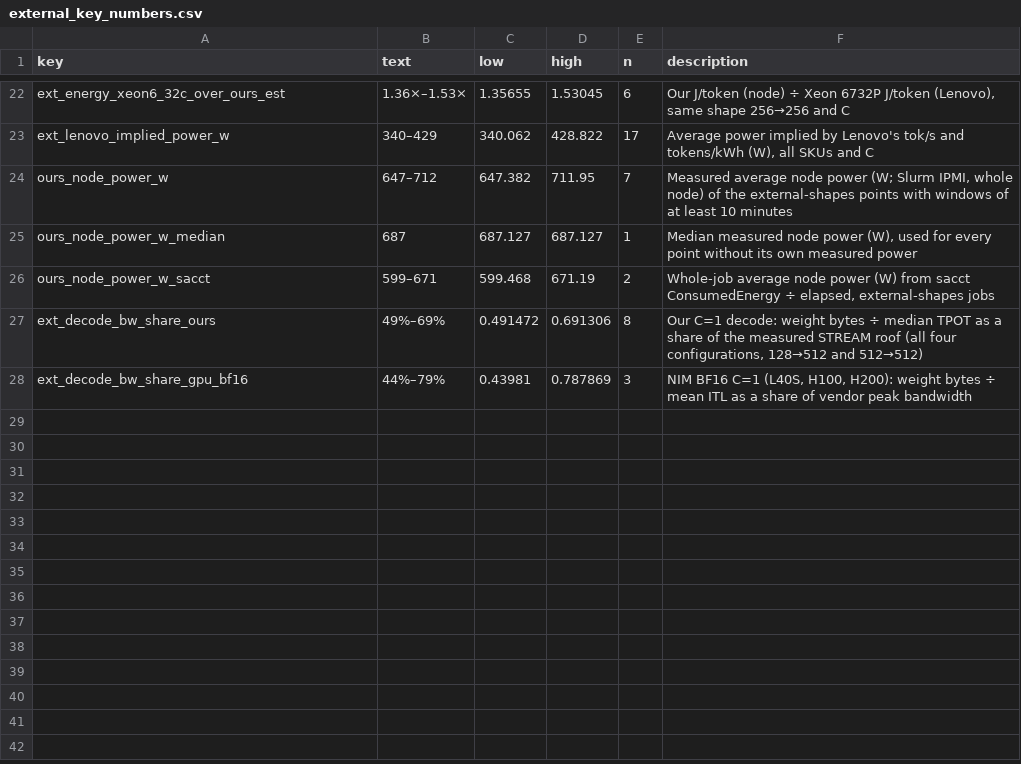
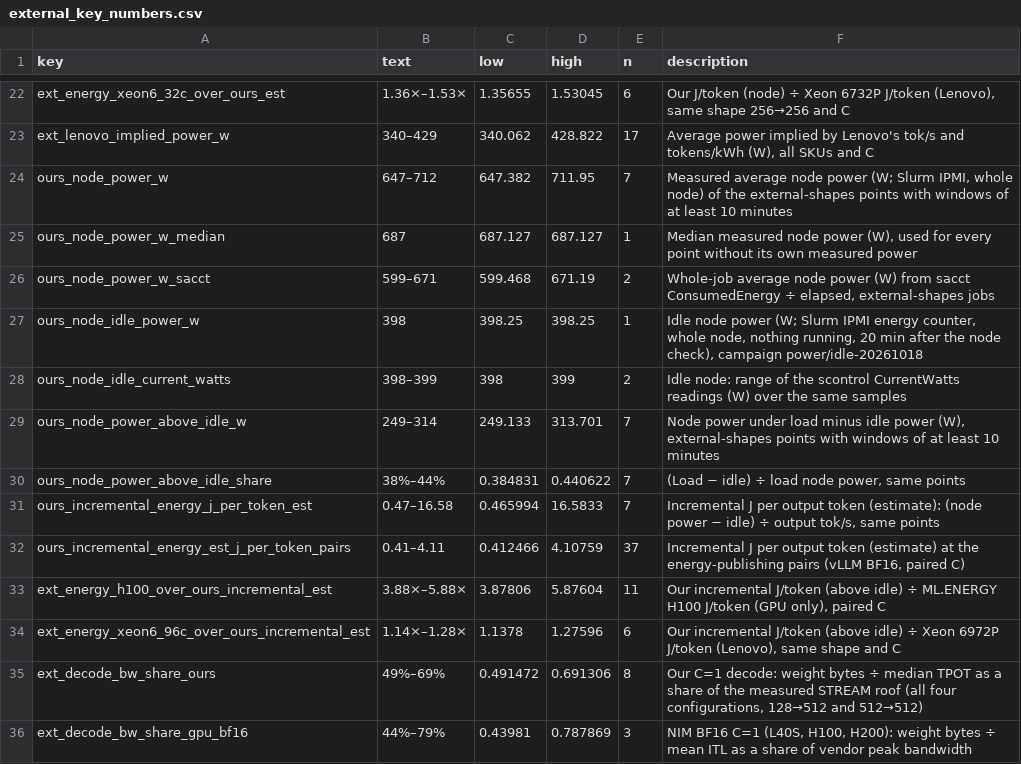
Before and after one commit to struggling-student/llm-backend-analysis, a CSV file: results/tables/backend_selection/external_key_numbers.csv, drawn as a sheet; only a part is shown, gaps mark what is left out; the diff names each change by its address in the sheet, - before the commit and + after, or states it on an @@ line.

Commit message:
feat(external): idle vs load node power in notebook 13 section 4.1, incremental J/token as a separate estimate
Processed table node_idle_power.csv (one row per idle sample); external.idle_power() and compare(idle_power_w=)
add power above idle and incremental J/token per pair. Idle 398 W vs 647-712 W under load: serving adds
249-314 W (38-44%). Incremental J/token 0.41-4.11 at the energy pairs: H100 3.88-5.88x, Xeon 6972P 1.14-1.28x
less than our increment (whole node: 9.22-14.0x, 2.73-3.04x). sacct averages now only the external-shapes jobs.

```diff
--- a/results/tables/backend_selection/external_key_numbers.csv
+++ b/results/tables/backend_selection/external_key_numbers.csv
+row 27: ours_node_idle_power_w | 398 | 398.25 | 398.25 | 1 | Idle node power (W; Slurm IPMI energy counter, whole node, nothing running, 20 min after the node check), campaign power/idle-20261018
+row 28: ours_node_idle_current_watts | 398–399 | 398 | 399 | 2 | Idle node: range of the scontrol CurrentWatts readings (W) over the same samples
+row 29: ours_node_power_above_idle_w | 249–314 | 249.133 | 313.701 | 7 | Node power under load minus idle power (W), external-shapes points with windows of at least 10 minutes
+row 30: ours_node_power_above_idle_share | 38%–44% | 0.384831 | 0.440622 | 7 | (Load − idle) ÷ load node power, same points
+row 31: ours_incremental_energy_j_per_token_est | 0.47–16.58 | 0.465994 | 16.5833 | 7 | Incremental J per output token (estimate): (node power − idle) ÷ output tok/s, same points
+row 32: ours_incremental_energy_est_j_per_token_pairs | 0.41–4.11 | 0.412466 | 4.10759 | 37 | Incremental J per output token (estimate) at the energy-publishing pairs (vLLM BF16, paired C)
+row 33: ext_energy_h100_over_ours_incremental_est | 3.88×–5.88× | 3.87806 | 5.87604 | 11 | Our incremental J/token (above idle) ÷ ML.ENERGY H100 J/token (GPU only), paired C
+row 34: ext_energy_xeon6_96c_over_ours_incremental_est | 1.14×–1.28× | 1.1378 | 1.27596 | 6 | Our incremental J/token (above idle) ÷ Xeon 6972P J/token (Lenovo), same shape and C
```
Also changed, not shown: data/processed/node_checks.csv, 12 other files.
